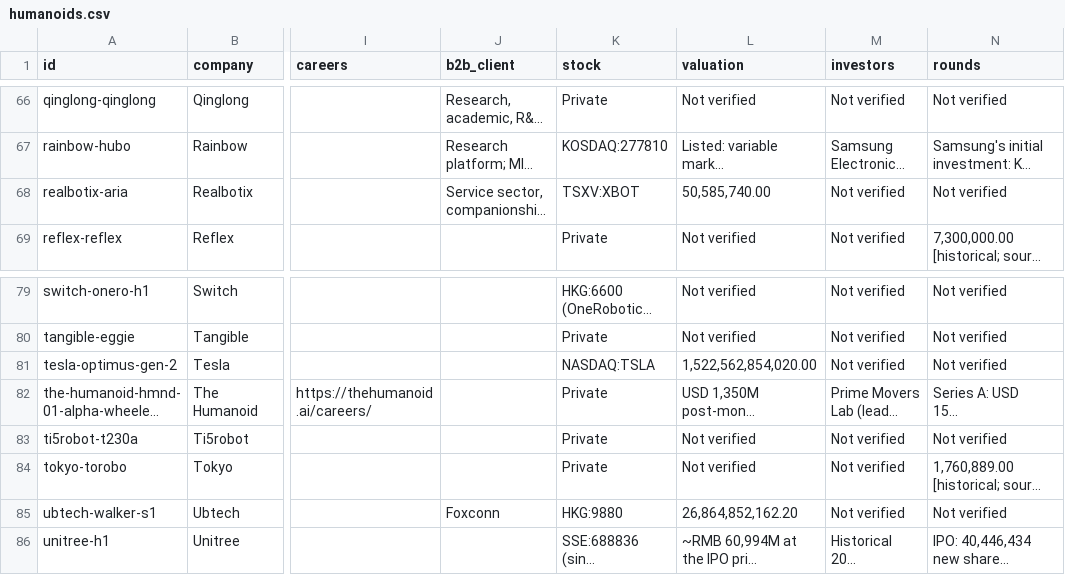
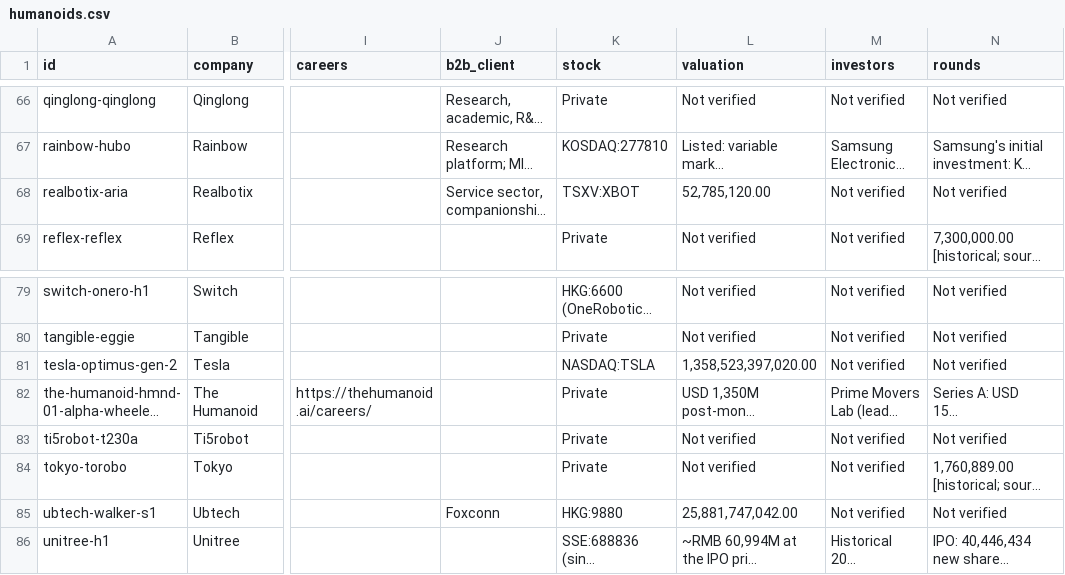
Before and after one commit to integrarobot/integrarobot-robotics-database, a CSV file: data/humanoids.csv, drawn as a sheet; only a part is shown, gaps mark what is left out; long unchanged cells end in …; the diff names each change by its address in the sheet, - before the commit and + after, or states it on an @@ line.

```diff
--- a/data/humanoids.csv
+++ b/data/humanoids.csv
-L68 (valuation): 50,585,740.00
+L68 (valuation): 52,785,120.00
-L81 (valuation): 1,522,562,854,020.00
+L81 (valuation): 1,358,523,397,020.00
-L85 (valuation): 26,864,852,162.20
+L85 (valuation): 25,881,747,042.00
```
Also changed, not shown: 6 other files.
